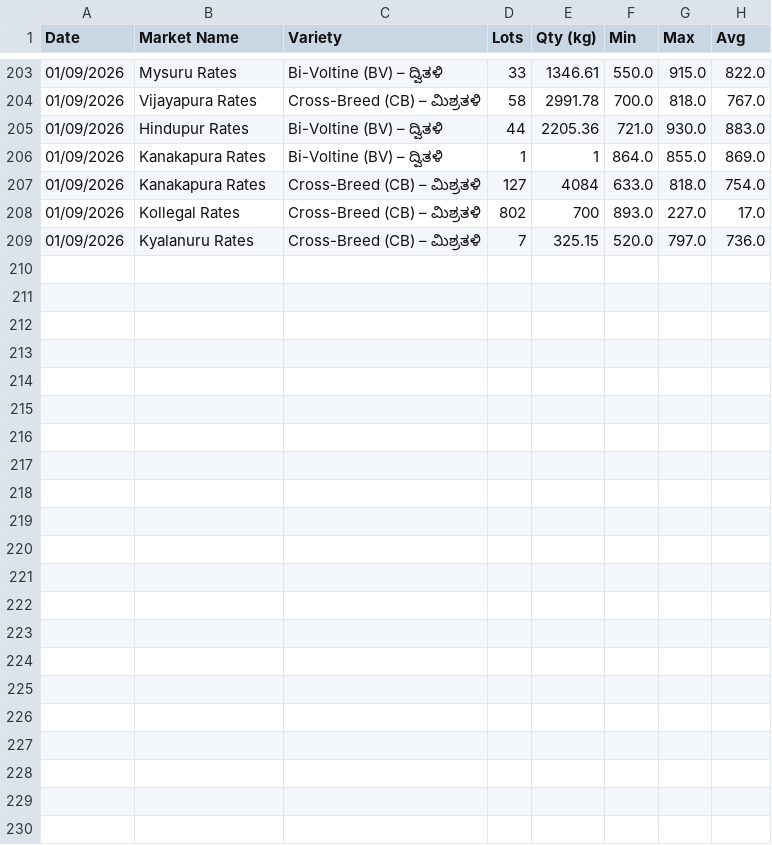
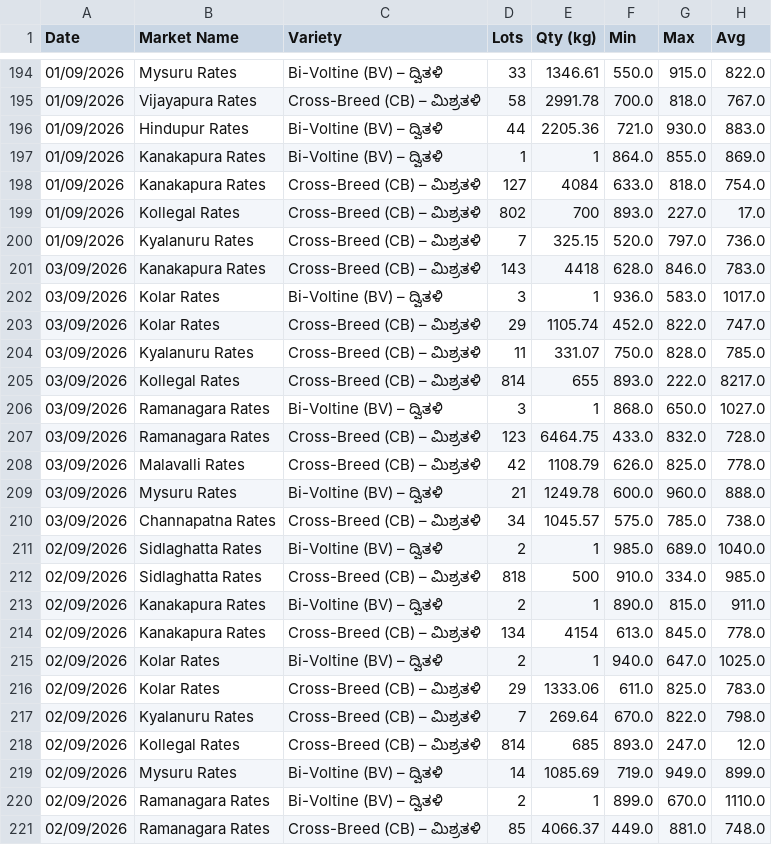
Before and after one commit to vranalytics2016/cocoon-prices, a CSV file: cocoon_rates.csv, drawn as a sheet; only a part is shown, gaps mark what is left out; the diff names each change by its address in the sheet, - before the commit and + after, or states it on an @@ line.

```diff
--- a/cocoon_rates.csv
+++ b/cocoon_rates.csv
+row 201: 03/09/2026 | Kanakapura Rates | Cross-Breed (CB) – ಮಿಶ್ರತಳಿ | 143 | 4418 | 628.0 | 846.0 | 783.0
+row 202: 03/09/2026 | Kolar Rates | Bi-Voltine (BV) – ದ್ವಿತಳಿ | 3 | 1 | 936.0 | 583.0 | 1017.0
+row 203: 03/09/2026 | Kolar Rates | Cross-Breed (CB) – ಮಿಶ್ರತಳಿ | 29 | 1105.74 | 452.0 | 822.0 | 747.0
+row 204: 03/09/2026 | Kyalanuru Rates | Cross-Breed (CB) – ಮಿಶ್ರತಳಿ | 11 | 331.07 | 750.0 | 828.0 | 785.0
+row 205: 03/09/2026 | Kollegal Rates | Cross-Breed (CB) – ಮಿಶ್ರತಳಿ | 814 | 655 | 893.0 | 222.0 | 8217.0
+row 206: 03/09/2026 | Ramanagara Rates | Bi-Voltine (BV) – ದ್ವಿತಳಿ | 3 | 1 | 868.0 | 650.0 | 1027.0
+row 207: 03/09/2026 | Ramanagara Rates | Cross-Breed (CB) – ಮಿಶ್ರತಳಿ | 123 | 6464.75 | 433.0 | 832.0 | 728.0
+row 208: 03/09/2026 | Malavalli Rates | Cross-Breed (CB) – ಮಿಶ್ರತಳಿ | 42 | 1108.79 | 626.0 | 825.0 | 778.0
+row 209: 03/09/2026 | Mysuru Rates | Bi-Voltine (BV) – ದ್ವಿತಳಿ | 21 | 1249.78 | 600.0 | 960.0 | 888.0
+row 210: 03/09/2026 | Channapatna Rates | Cross-Breed (CB) – ಮಿಶ್ರತಳಿ | 34 | 1045.57 | 575.0 | 785.0 | 738.0
+row 211: 02/09/2026 | Sidlaghatta Rates | Bi-Voltine (BV) – ದ್ವಿತಳಿ | 2 | 1 | 985.0 | 689.0 | 1040.0
+row 212: 02/09/2026 | Sidlaghatta Rates | Cross-Breed (CB) – ಮಿಶ್ರತಳಿ | 818 | 500 | 910.0 | 334.0 | 985.0
@@ row 190 moved to row 213: 02/09/2026 @@
@@ row 191 moved to row 214: 02/09/2026 @@
@@ row 192 moved to row 215: 02/09/2026 @@
@@ row 193 moved to row 216: 02/09/2026 @@
@@ row 194 moved to row 217: 02/09/2026 @@
@@ row 195 moved to row 218: 02/09/2026 @@
@@ row 196 moved to row 219: 02/09/2026 @@
@@ row 197 moved to row 220: 02/09/2026 @@
@@ row 198 moved to row 221: 02/09/2026 @@
```
Also changed, not shown: 1 other file.
